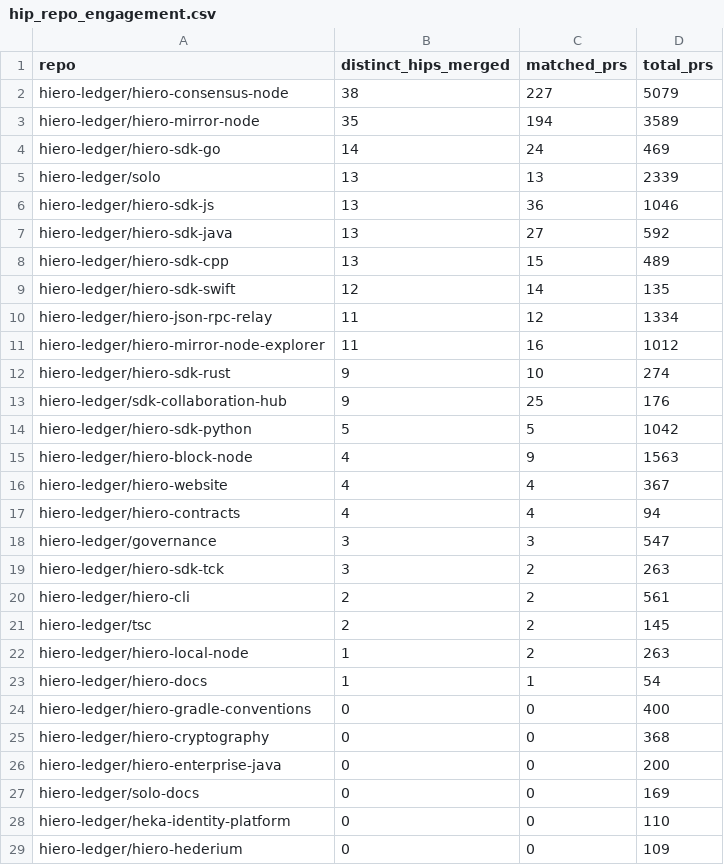
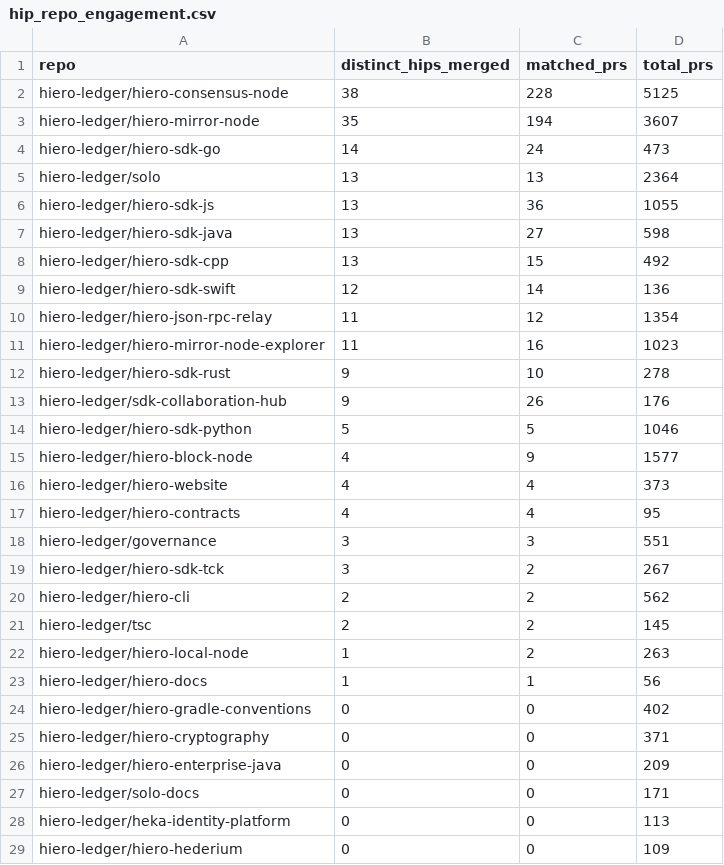
Before and after one commit to danielmarv/analytics, a CSV file: api/v1/hiero-ledger/hip_repo_engagement.csv, drawn as a sheet; only a part is shown; the diff covers the shown part only.

```diff
--- a/api/v1/hiero-ledger/hip_repo_engagement.csv
+++ b/api/v1/hiero-ledger/hip_repo_engagement.csv
@@ -1,29 +1,29 @@
 repo,distinct_hips_merged,matched_prs,total_prs
-hiero-ledger/hiero-consensus-node,38,227,5079
-hiero-ledger/hiero-mirror-node,35,194,3589
-hiero-ledger/hiero-sdk-go,14,24,469
-hiero-ledger/solo,13,13,2339
-hiero-ledger/hiero-sdk-js,13,36,1046
-hiero-ledger/hiero-sdk-java,13,27,592
-hiero-ledger/hiero-sdk-cpp,13,15,489
-hiero-ledger/hiero-sdk-swift,12,14,135
-hiero-ledger/hiero-json-rpc-relay,11,12,1334
-hiero-ledger/hiero-mirror-node-explorer,11,16,1012
-hiero-ledger/hiero-sdk-rust,9,10,274
-hiero-ledger/sdk-collaboration-hub,9,25,176
-hiero-ledger/hiero-sdk-python,5,5,1042
-hiero-ledger/hiero-block-node,4,9,1563
-hiero-ledger/hiero-website,4,4,367
-hiero-ledger/hiero-contracts,4,4,94
-hiero-ledger/governance,3,3,547
-hiero-ledger/hiero-sdk-tck,3,2,263
-hiero-ledger/hiero-cli,2,2,561
+hiero-ledger/hiero-consensus-node,38,228,5125
+hiero-ledger/hiero-mirror-node,35,194,3607
+hiero-ledger/hiero-sdk-go,14,24,473
+hiero-ledger/solo,13,13,2364
+hiero-ledger/hiero-sdk-js,13,36,1055
+hiero-ledger/hiero-sdk-java,13,27,598
+hiero-ledger/hiero-sdk-cpp,13,15,492
+hiero-ledger/hiero-sdk-swift,12,14,136
+hiero-ledger/hiero-json-rpc-relay,11,12,1354
+hiero-ledger/hiero-mirror-node-explorer,11,16,1023
+hiero-ledger/hiero-sdk-rust,9,10,278
+hiero-ledger/sdk-collaboration-hub,9,26,176
+hiero-ledger/hiero-sdk-python,5,5,1046
+hiero-ledger/hiero-block-node,4,9,1577
+hiero-ledger/hiero-website,4,4,373
+hiero-ledger/hiero-contracts,4,4,95
+hiero-ledger/governance,3,3,551
+hiero-ledger/hiero-sdk-tck,3,2,267
+hiero-ledger/hiero-cli,2,2,562
 hiero-ledger/tsc,2,2,145
 hiero-ledger/hiero-local-node,1,2,263
-hiero-ledger/hiero-docs,1,1,54
-hiero-ledger/hiero-gradle-conventions,0,0,400
-hiero-ledger/hiero-cryptography,0,0,368
-hiero-ledger/hiero-enterprise-java,0,0,200
-hiero-ledger/solo-docs,0,0,169
-hiero-ledger/heka-identity-platform,0,0,110
+hiero-ledger/hiero-docs,1,1,56
+hiero-ledger/hiero-gradle-conventions,0,0,402
+hiero-ledger/hiero-cryptography,0,0,371
+hiero-ledger/hiero-enterprise-java,0,0,209
+hiero-ledger/solo-docs,0,0,171
+hiero-ledger/heka-identity-platform,0,0,113
 hiero-ledger/hiero-hederium,0,0,109
```
Also changed, not shown: 4 added rows, 2 removed rows and 1 edited cell elsewhere in this file, 24 other files.
